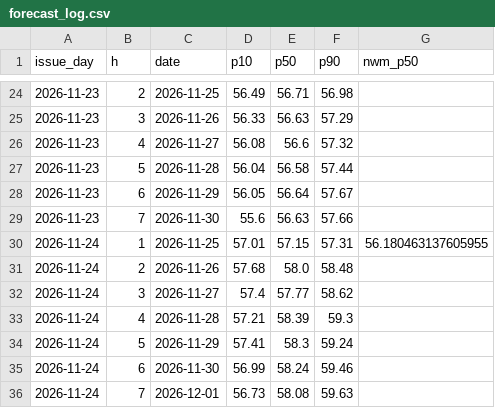
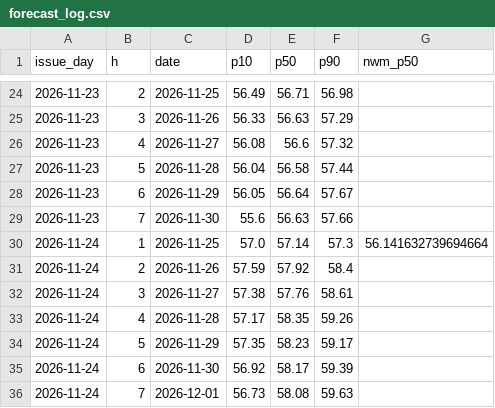
Before and after one commit to hunterjackson/shingle-creek-forecast, a CSV file: site/data/forecast_log.csv, drawn as a sheet; only a part is shown, gaps mark what is left out.

```diff
--- a/site/data/forecast_log.csv
+++ b/site/data/forecast_log.csv
@@ -29,8 +29,8 @@ issue_day,h,date,p10,p50,p90,nwm_p50
 2026-11-23,7,2026-11-30,55.6,56.63,57.66,
-2026-11-24,1,2026-11-25,57.01,57.15,57.31,56.180463137605955
-2026-11-24,2,2026-11-26,57.68,58.0,58.48,
-2026-11-24,3,2026-11-27,57.4,57.77,58.62,
-2026-11-24,4,2026-11-28,57.21,58.39,59.3,
-2026-11-24,5,2026-11-29,57.41,58.3,59.24,
-2026-11-24,6,2026-11-30,56.99,58.24,59.46,
+2026-11-24,1,2026-11-25,57.0,57.14,57.3,56.141632739694664
+2026-11-24,2,2026-11-26,57.59,57.92,58.4,
+2026-11-24,3,2026-11-27,57.38,57.76,58.61,
+2026-11-24,4,2026-11-28,57.17,58.35,59.26,
+2026-11-24,5,2026-11-29,57.35,58.23,59.17,
+2026-11-24,6,2026-11-30,56.92,58.17,59.39,
 2026-11-24,7,2026-12-01,56.73,58.08,59.63,
```
Also changed, not shown: 3 other files.
